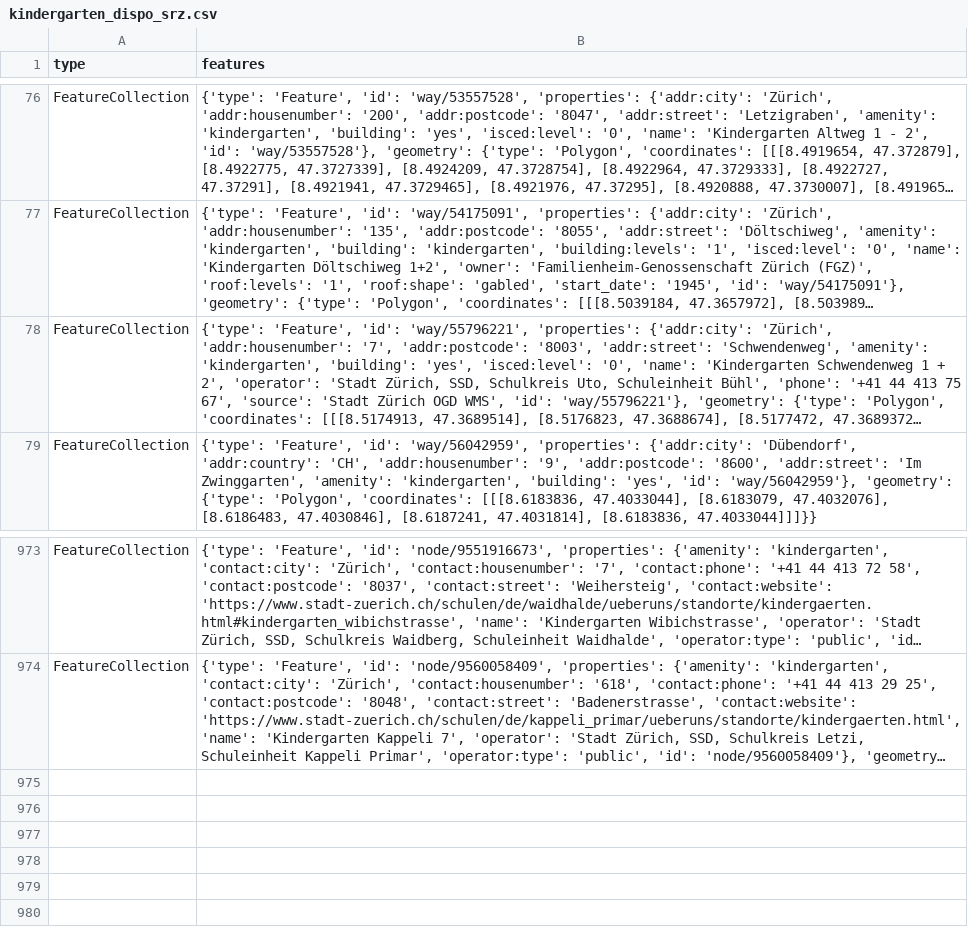
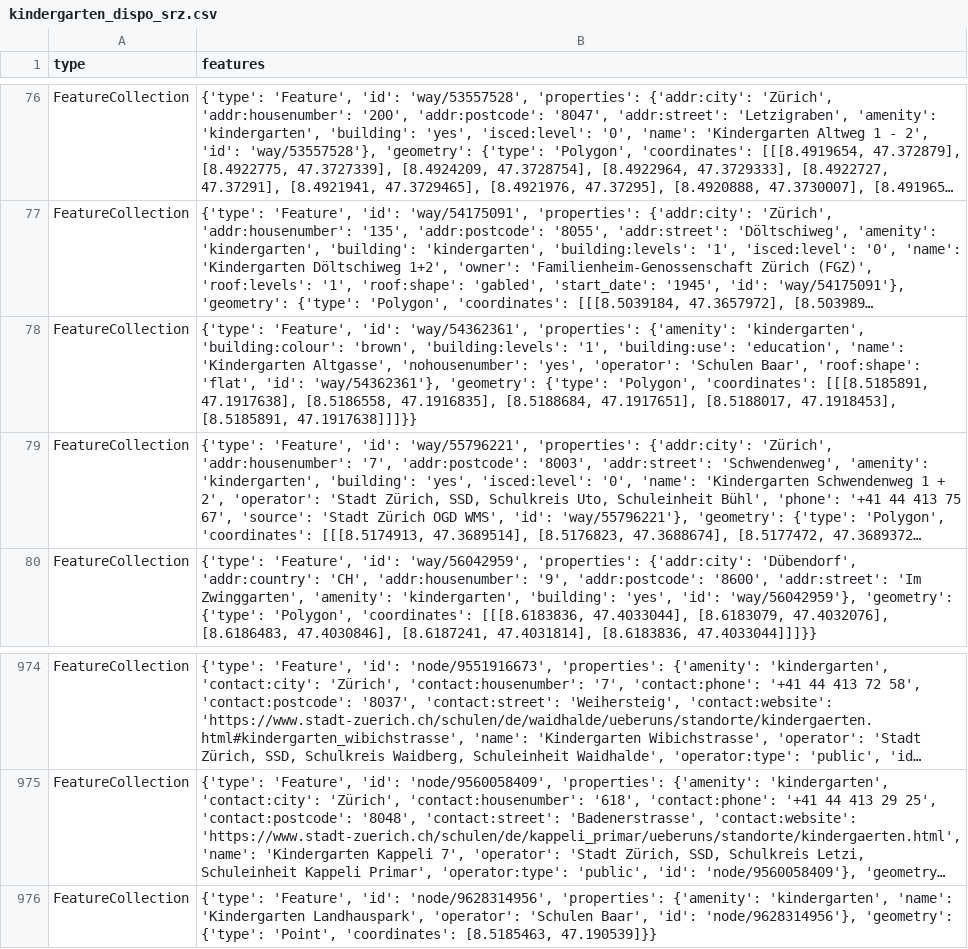
Before and after one commit to chnuessli/elz-data, a CSV file: data/csv/kindergarten/kindergarten_dispo_srz.csv, drawn as a sheet; only a part is shown, gaps mark what is left out; long unchanged cells end in …; the diff names each change by its address in the sheet, - before the commit and + after, or states it on an @@ line.

```diff
--- a/data/csv/kindergarten/kindergarten_dispo_srz.csv
+++ b/data/csv/kindergarten/kindergarten_dispo_srz.csv
+row 78: FeatureCollection | {'type': 'Feature', 'id': 'way/54362361', 'properties': {'amenity': 'kindergarten', 'building:colour': 'brown', 'building:levels': '1', 'building:use': 'education', 'name': 'Kindergarten Altgasse', 'nohousenumber': 'yes', 'operator': 'Schulen Baar', 'roof:shape': 'flat', 'id': 'way/54362361'}, 'geometry': {'type': 'Polygon', 'coordinates': [[[8.5185891, 47.1917638], [8.5186558, 47.1916835], [8.5188684, 47.1917651], [8.5188017, 47.1918453], [8.5185891, 47.1917638]]]}}
+row 976: FeatureCollection | {'type': 'Feature', 'id': 'node/9628314956', 'properties': {'amenity': 'kindergarten', 'name': 'Kindergarten Landhauspark', 'operator': 'Schulen Baar', 'id': 'node/9628314956'}, 'geometry': {'type': 'Point', 'coordinates': [8.5185463, 47.190539]}}
```
Also changed, not shown: data/csv/access/gates/gates_dispo_srz.csv, data/csv/access/gates/gates_kt_zh.csv, 9 other files.
